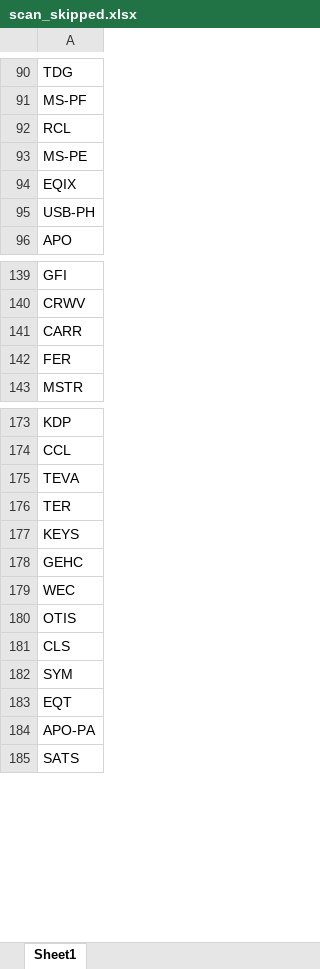
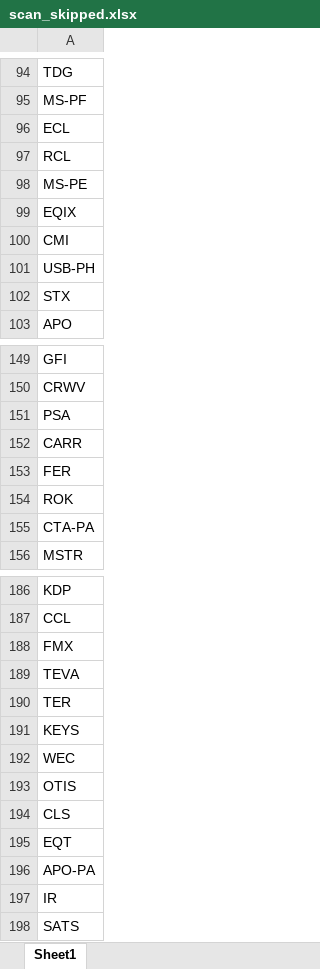
Before and after one commit to fbali10-ux/ABD_ikili_dip, an Excel workbook: scan_skipped.xlsx, sheet Sheet1, drawn as a sheet; only a part is shown, gaps mark what is left out; values as stored, in another font and other column widths than the file's, no borders; removed rows and columns are numbered as before the commit, all else as after; the diff covers the shown part only; the diff names each change by its address in the sheet, - before the commit and + after, or states it on an @@ line.

```diff
--- a/scan_skipped.xlsx (sheet Sheet1)
+++ b/scan_skipped.xlsx (sheet Sheet1)
+row 96: ECL
+row 100: CMI
+row 102: STX
+row 151: PSA
+row 154: ROK
+row 155: CTA-PA
+row 188: FMX
-row 178: GEHC
-row 182: SYM
+row 197: IR
```
Also changed, not shown: 40 added rows, 11 removed rows and 3 edited cells elsewhere in this sheet, dip_yakalama_daily_120dip_rebound_sonuclar.xlsx, 1 other file.
